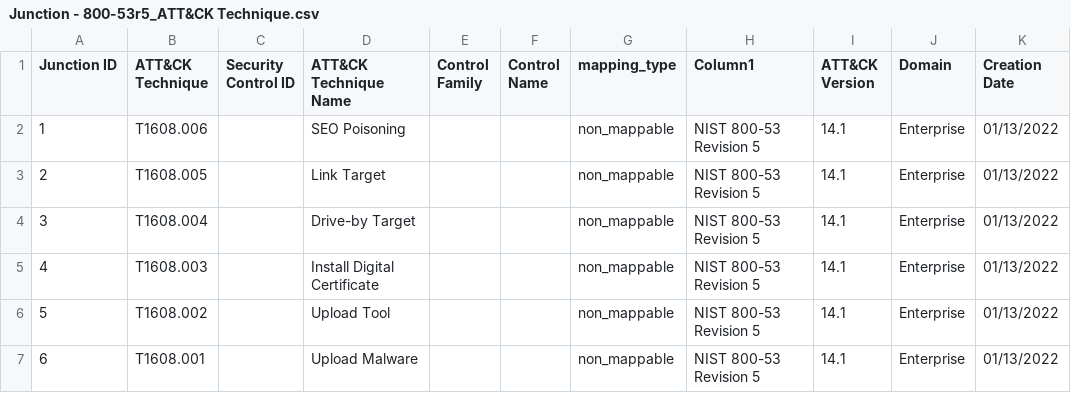
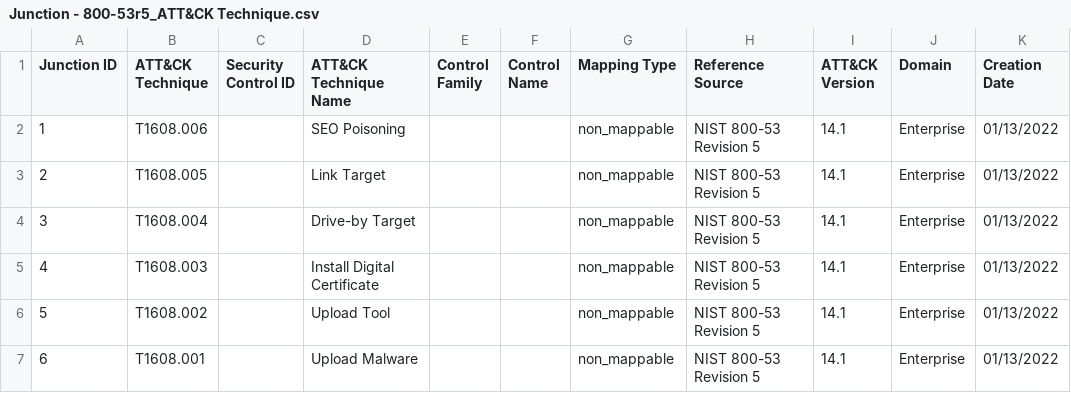
Before and after one commit to thalient-ai/Security-Engineering, a CSV file: Junction Tables/Junction - 800-53r5_ATT&CK Technique.csv, drawn as a sheet; only a part is shown; the diff names each change by its address in the sheet, - before the commit and + after, or states it on an @@ line.

Commit message:
Revised Junction Tables

```diff
--- a/Junction Tables/Junction - 800-53r5_ATT&CK Technique.csv
+++ b/Junction Tables/Junction - 800-53r5_ATT&CK Technique.csv
-G1: mapping_type
+G1: Mapping Type
-H1: Column1
+H1: Reference Source
```
Also changed, not shown: 3 other files.
